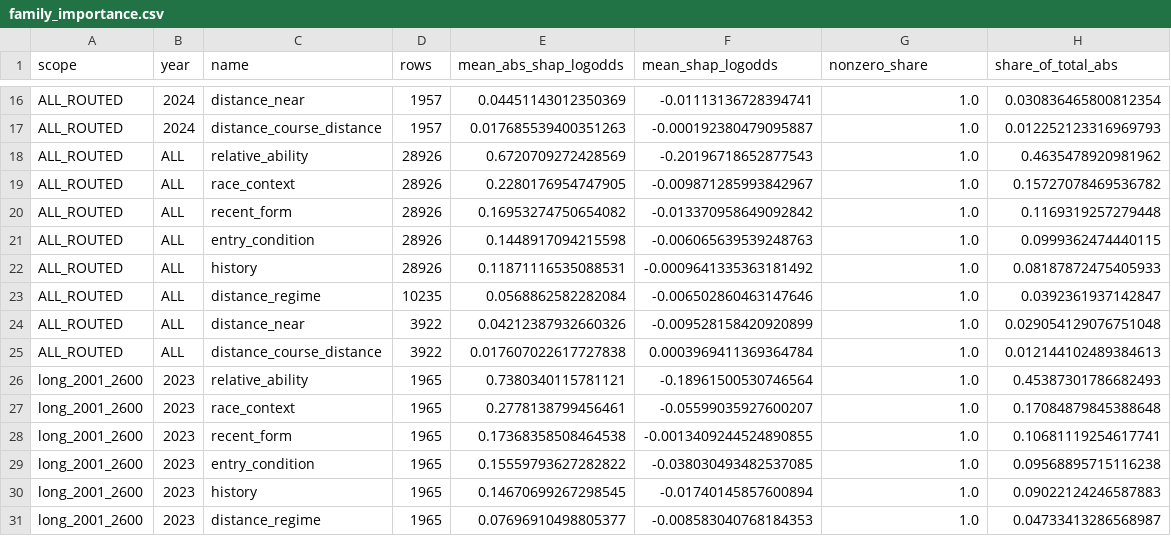
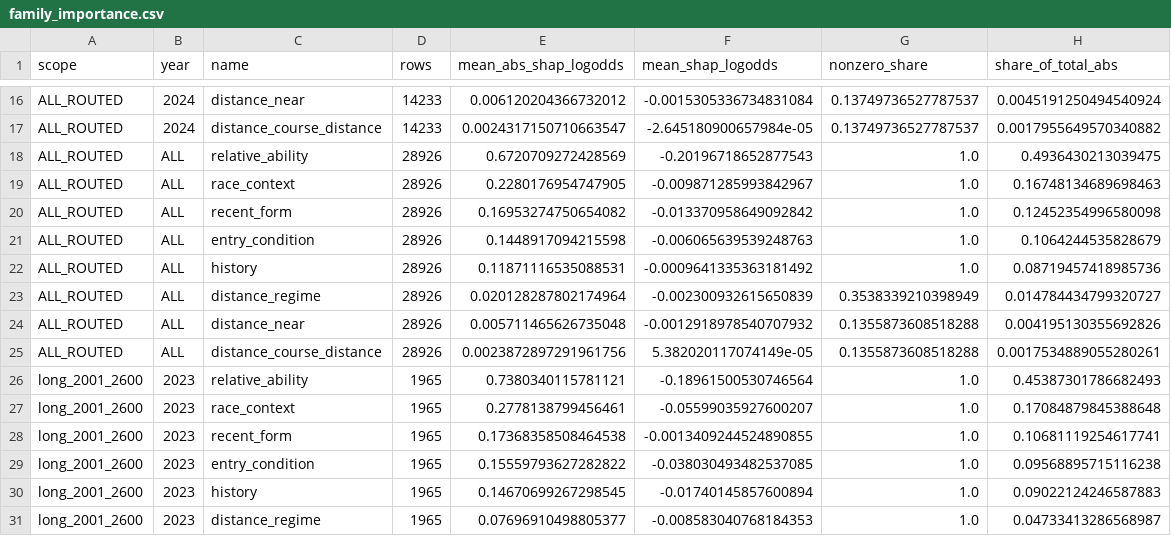
Before and after one commit to ryotamatsuki/keiba-place-probability-lab, a CSV file: analysis/scope_v3_shap/family_importance.csv, drawn as a sheet; only a part is shown, gaps mark what is left out; the diff covers the shown part only; the diff names each change by its address in the sheet, - before the commit and + after, or states it on an @@ line.

```diff
--- a/analysis/scope_v3_shap/family_importance.csv
+++ b/analysis/scope_v3_shap/family_importance.csv
-D16:D17 (rows): 1957
+D16:D17 (rows): 14233
-E16 (mean_abs_shap_logodds): 0.04451143012350369
+E16 (mean_abs_shap_logodds): 0.006120204366732012
-F16 (mean_shap_logodds): -0.01113136728394741
+F16 (mean_shap_logodds): -0.0015305336734831084
-G16:G17 (nonzero_share): 1.0
+G16:G17 (nonzero_share): 0.13749736527787537
-H16 (share_of_total_abs): 0.030836465800812354
+H16 (share_of_total_abs): 0.0045191250494540924
-E17 (mean_abs_shap_logodds): 0.017685539400351263
+E17 (mean_abs_shap_logodds): 0.0024317150710663547
-F17 (mean_shap_logodds): -0.000192380479095887
+F17 (mean_shap_logodds): -2.645180900657984e-05
-H17 (share_of_total_abs): 0.012252123316969793
+H17 (share_of_total_abs): 0.0017955649570340882
-H18 (share_of_total_abs): 0.4635478920981962
+H18 (share_of_total_abs): 0.4936430213039475
-H19 (share_of_total_abs): 0.15727078469536782
+H19 (share_of_total_abs): 0.16748134689698463
-H20 (share_of_total_abs): 0.1169319257279448
+H20 (share_of_total_abs): 0.12452354996580098
-H21 (share_of_total_abs): 0.0999362474440115
+H21 (share_of_total_abs): 0.1064244535828679
-H22 (share_of_total_abs): 0.08187872475405933
+H22 (share_of_total_abs): 0.08719457418985736
-D23 (rows): 10235
+D23 (rows): 28926
-E23 (mean_abs_shap_logodds): 0.0568862582282084
+E23 (mean_abs_shap_logodds): 0.020128287802174964
-F23 (mean_shap_logodds): -0.006502860463147646
+F23 (mean_shap_logodds): -0.002300932615650839
-G23 (nonzero_share): 1.0
+G23 (nonzero_share): 0.3538339210398949
-H23 (share_of_total_abs): 0.0392361937142847
+H23 (share_of_total_abs): 0.014784434799320727
-D24:D25 (rows): 3922
+D24:D25 (rows): 28926
-E24 (mean_abs_shap_logodds): 0.04212387932660326
+E24 (mean_abs_shap_logodds): 0.005711465626735048
-F24 (mean_shap_logodds): -0.009528158420920899
+F24 (mean_shap_logodds): -0.0012918978540707932
-G24:G25 (nonzero_share): 1.0
+G24:G25 (nonzero_share): 0.1355873608518288
-H24 (share_of_total_abs): 0.029054129076751048
+H24 (share_of_total_abs): 0.004195130355692826
-E25 (mean_abs_shap_logodds): 0.017607022617727838
+E25 (mean_abs_shap_logodds): 0.0023872897291961756
-F25 (mean_shap_logodds): 0.0003969411369364784
+F25 (mean_shap_logodds): 5.382020117074149e-05
-H25 (share_of_total_abs): 0.012144102489384613
+H25 (share_of_total_abs): 0.0017534889055280261
```
Also changed, not shown: 30 edited cells elsewhere in this file, analysis/scope_v3_shap/source_importance.csv, 5 other files.
